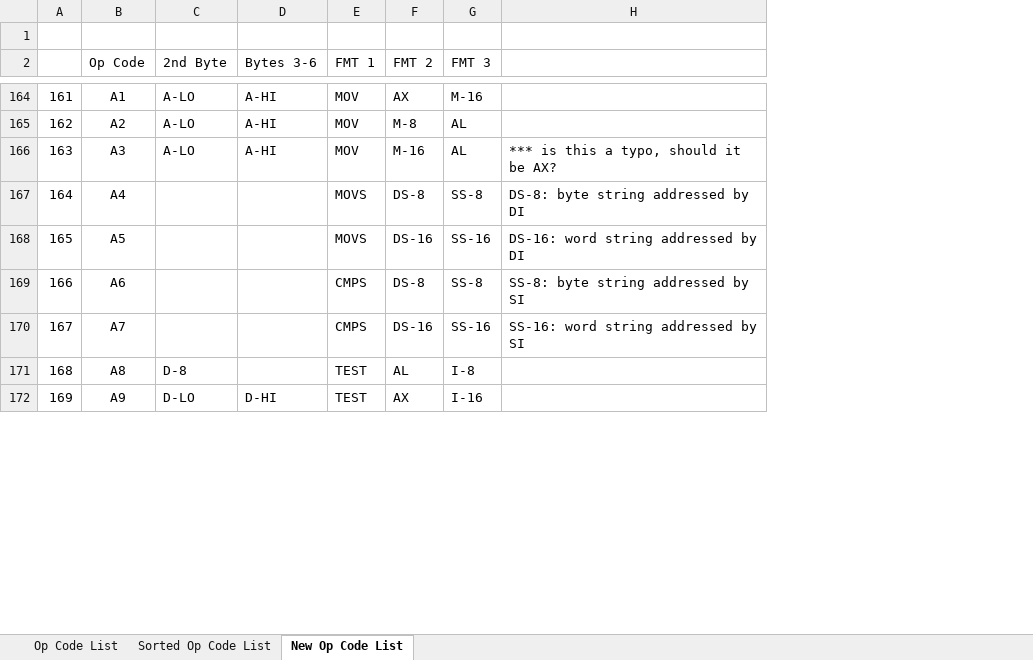
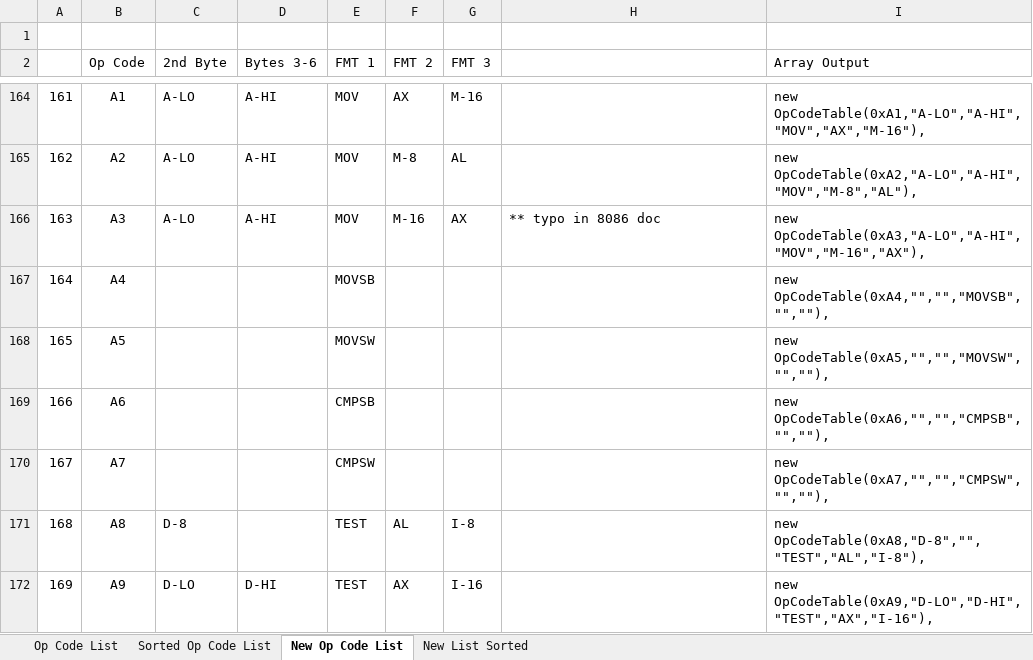
Before and after one commit to amensch/e8086, an Excel workbook: Resources/8086 op code list.xlsx, sheet New Op Code List, drawn as a sheet; only a part is shown, gaps mark what is left out; values as stored, in another font and other column widths than the file's, no borders; the diff covers the shown part only; the diff names each change by its address in the sheet, - before the commit and + after, or states it on an @@ line.

```diff
--- a/Resources/8086 op code list.xlsx (sheet New Op Code List)
+++ b/Resources/8086 op code list.xlsx (sheet New Op Code List)
+sheet tab: New List Sorted
+column I (Array Output), rows 164-172: new OpCodeTable(0xA1,"A-LO","A-HI","MOV","AX","M-16"), | new OpCodeTable(0xA2,"A-LO","A-HI","MOV","M-8","AL"), | new OpCodeTable(0xA3,"A-LO","A-HI","MOV","M-16","AX"), | new OpCodeTable(0xA4,"","","MOVSB","",""), | new OpCodeTable(0xA5,"","","MOVSW","",""), | new OpCodeTable(0xA6,"","","CMPSB","",""), | new OpCodeTable(0xA7,"","","CMPSW","",""), | new OpCodeTable(0xA8,"D-8","","TEST","AL","I-8"), | new OpCodeTable(0xA9,"D-LO","D-HI","TEST","AX","I-16"),
-G166 (FMT 3): AL
+G166 (FMT 3): AX
-H166: *** is this a typo, should it be AX?
+H166: ** typo in 8086 doc
-E167 (FMT 1): MOVS
+E167 (FMT 1): MOVSB
-F167 (FMT 2): DS-8
+F167 (FMT 2): (empty)
-G167 (FMT 3): SS-8
+G167 (FMT 3): (empty)
-H167: DS-8: byte string addressed by DI
+H167: (empty)
-E168 (FMT 1): MOVS
+E168 (FMT 1): MOVSW
-F168 (FMT 2): DS-16
+F168 (FMT 2): (empty)
-G168 (FMT 3): SS-16
+G168 (FMT 3): (empty)
-H168: DS-16: word string addressed by DI
+H168: (empty)
-E169 (FMT 1): CMPS
+E169 (FMT 1): CMPSB
-F169 (FMT 2): DS-8
+F169 (FMT 2): (empty)
-G169 (FMT 3): SS-8
+G169 (FMT 3): (empty)
-H169: SS-8: byte string addressed by SI
+H169: (empty)
-E170 (FMT 1): CMPS
+E170 (FMT 1): CMPSW
-F170 (FMT 2): DS-16
+F170 (FMT 2): (empty)
-G170 (FMT 3): SS-16
+G170 (FMT 3): (empty)
-H170: SS-16: word string addressed by SI
+H170: (empty)
```
Also changed, not shown: 98 edited cells and cell formats elsewhere in this sheet, 4 other files.
